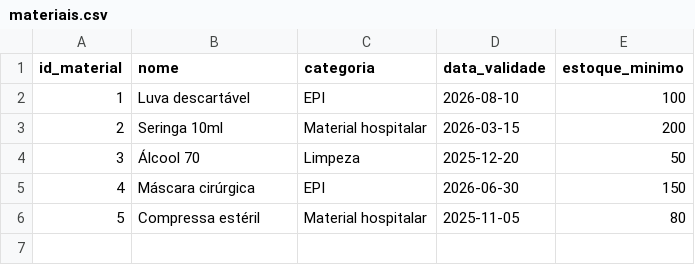
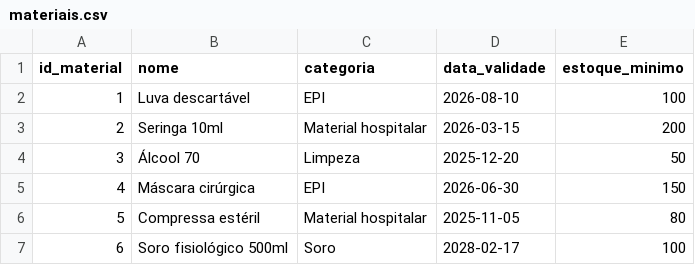
Before and after one commit to Jbrr2021/etl-estoque-hospitalar, a CSV file: data/raw/materiais.csv, drawn as a sheet.

Commit message:
Adiciona cadastro automatizado de materiais

```diff
--- a/data/raw/materiais.csv
+++ b/data/raw/materiais.csv
@@ -6 +6,2 @@ id_material,nome,categoria,data_validade,estoque_minimo
 5,Compressa estéril,Material hospitalar,2025-11-05,80
+6,Soro fisiológico 500ml,Soro,2028-02-17,100
```
Also changed, not shown: data/processed/estoque_atual.csv, data/processed/movimentacoes_tratadas.csv, 3 other files.
